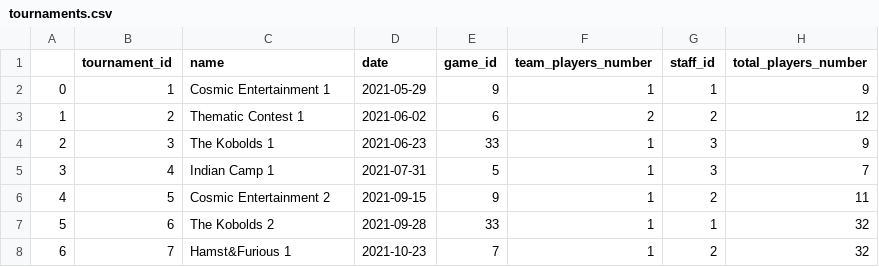
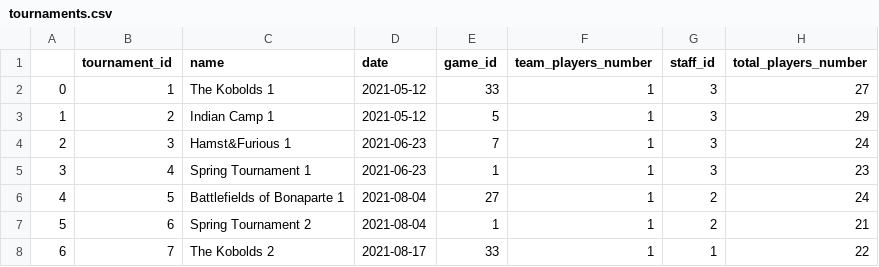
Before and after one commit to Staszek15/store-database, a CSV file: generate_data/tournament/tournaments.csv, drawn as a sheet; only a part is shown; the diff covers the shown part only.

```diff
--- a/generate_data/tournament/tournaments.csv
+++ b/generate_data/tournament/tournaments.csv
@@ -1,8 +1,8 @@
 ,tournament_id,name,date,game_id,team_players_number,staff_id,total_players_number
-0,1,Cosmic Entertainment 1,2021-05-29,9,1,1,9
-1,2,Thematic Contest 1,2021-06-02,6,2,2,12
-2,3,The Kobolds 1,2021-06-23,33,1,3,9
-3,4,Indian Camp 1,2021-07-31,5,1,3,7
-4,5,Cosmic Entertainment 2,2021-09-15,9,1,2,11
-5,6,The Kobolds 2,2021-09-28,33,1,1,32
-6,7,Hamst&Furious 1,2021-10-23,7,1,2,32
+0,1,The Kobolds 1,2021-05-12,33,1,3,27
+1,2,Indian Camp 1,2021-05-12,5,1,3,29
+2,3,Hamst&Furious 1,2021-06-23,7,1,3,24
+3,4,Spring Tournament 1,2021-06-23,1,1,3,23
+4,5,Battlefields of Bonaparte 1,2021-08-04,27,1,2,24
+5,6,Spring Tournament 2,2021-08-04,1,1,2,21
+6,7,The Kobolds 2,2021-08-17,33,1,1,22
```
Also changed, not shown: 112 edited cells elsewhere in this file, generate_data/address/address.csv, generate_data/create_staff_schedule/staff_schedule.csv, 4 other files.
